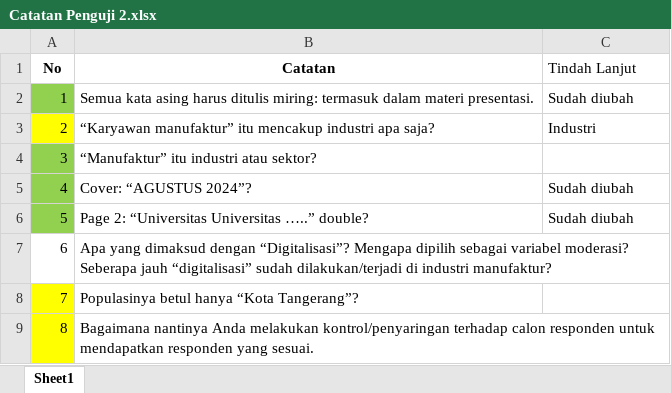
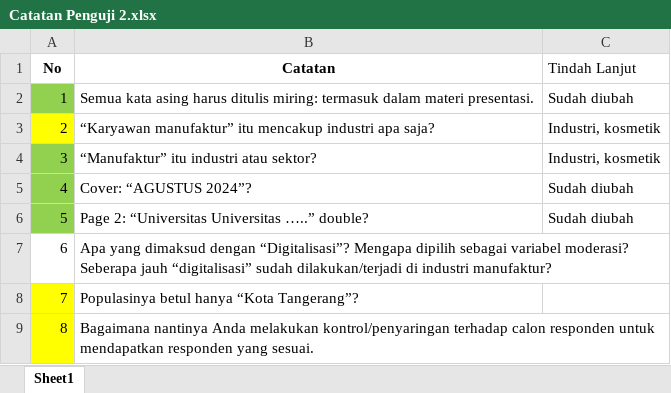
Before and after one commit to virdiggg/tesis, an Excel workbook: revisi/Catatan Penguji 2.xlsx, sheet Sheet1, drawn as a sheet; only a part is shown; values as stored, in another font and other column widths than the file's, no borders; the diff covers the shown part only; the diff names each change by its address in the sheet, - before the commit and + after, or states it on an @@ line.

```diff
--- a/revisi/Catatan Penguji 2.xlsx (sheet Sheet1)
+++ b/revisi/Catatan Penguji 2.xlsx (sheet Sheet1)
-C3 (Tindah Lanjut): Industri
+C3 (Tindah Lanjut): Industri, kosmetik
-C4 (Tindah Lanjut): (empty)
+C4 (Tindah Lanjut): Industri, kosmetik
```
Also changed, not shown: 9 added rows, 3 edited cells and cell formats elsewhere in this sheet.
